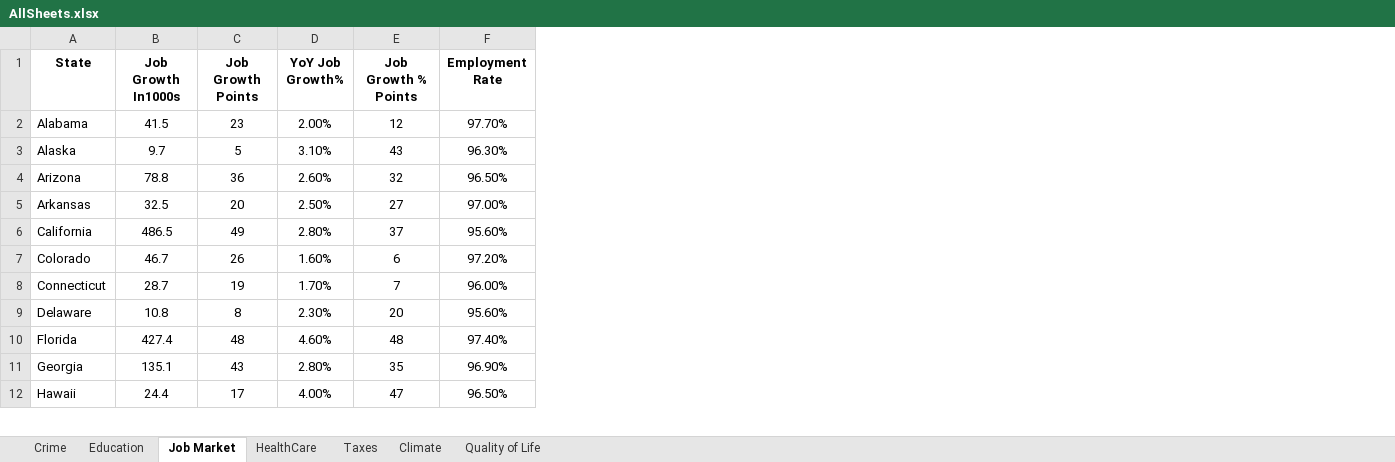
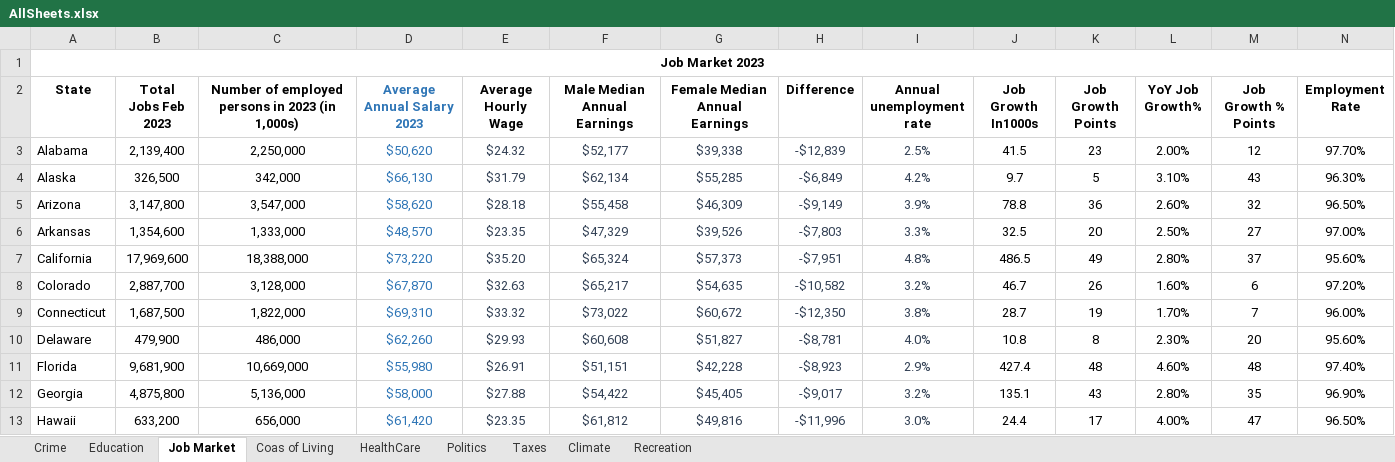
Before and after one commit to ArthurTavasiev/Capstone-State-Good-to-Live, an Excel workbook: AllSheets.xlsx, sheet Job Market, drawn as a sheet; only a part is shown; values as stored, in another font and other column widths than the file's, no borders; addresses are those after the commit; rows hold the shown columns only; the diff names each change by its address in the sheet, - before the commit and + after, or states it on an @@ line.

```diff
--- a/AllSheets.xlsx (sheet Job Market)
+++ b/AllSheets.xlsx (sheet Job Market)
-sheet tab: Quality of Life
+sheet tab: Recreation
+sheet tab: Coas of Living
+sheet tab: Politics
+column B (Total Jobs Feb 2023), rows 3-13: 2,139,400 | 326,500 | 3,147,800 | 1,354,600 | 17,969,600 | 2,887,700 | 1,687,500 | 479,900 | 9,681,900 | 4,875,800 | 633,200
+column C, rows 2-13: Number of employed persons in 2023 (in 1,000s) | 2,250,000 | 342,000 | 3,547,000 | 1,333,000 | 18,388,000 | 3,128,000 | 1,822,000 | 486,000 | 10,669,000 | 5,136,000 | 656,000
+column D (Average Annual Salary 2023), rows 3-13: $50,620 | $66,130 | $58,620 | $48,570 | $73,220 | $67,870 | $69,310 | $62,260 | $55,980 | $58,000 | $61,420
+column E (Average Hourly Wage), rows 3-13: $24.32 | $31.79 | $28.18 | $23.35 | $35.20 | $32.63 | $33.32 | $29.93 | $26.91 | $27.88 | $23.35
+column F (Male Median Annual Earnings), rows 3-13: $52,177 | $62,134 | $55,458 | $47,329 | $65,324 | $65,217 | $73,022 | $60,608 | $51,151 | $54,422 | $61,812
+column G (Female Median Annual Earnings), rows 3-13: $39,338 | $55,285 | $46,309 | $39,526 | $57,373 | $54,635 | $60,672 | $51,827 | $42,228 | $45,405 | $49,816
+column H (Difference), rows 3-13: -$12,839 | -$6,849 | -$9,149 | -$7,803 | -$7,951 | -$10,582 | -$12,350 | -$8,781 | -$8,923 | -$9,017 | -$11,996
+column I (Annual unemployment rate), rows 3-13: 2.5% | 4.2% | 3.9% | 3.3% | 4.8% | 3.2% | 3.8% | 4.0% | 2.9% | 3.2% | 3.0%
+row 1: Job Market 2023
```
Also changed, not shown: sheet Recreation, sheet Education, sheet Taxes, sheet HealthCare, sheet Crime.
